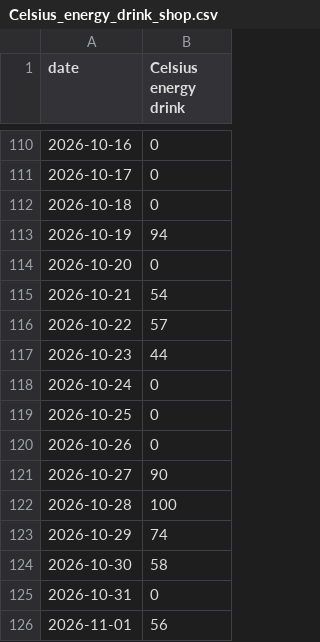
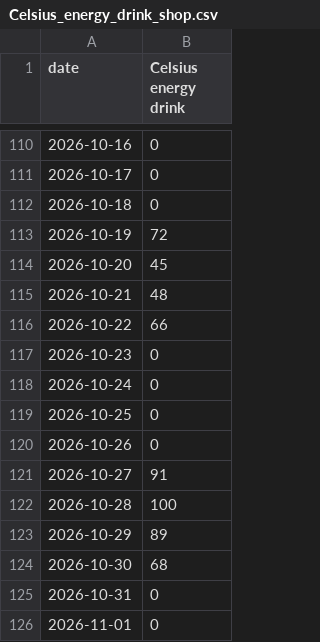
Before and after one commit to bgxhy/social-information-investors, a CSV file: data/trends/Celsius_energy_drink_shop.csv, drawn as a sheet; only a part is shown, gaps mark what is left out.

```diff
--- a/data/trends/Celsius_energy_drink_shop.csv
+++ b/data/trends/Celsius_energy_drink_shop.csv
@@ -112,7 +112,7 @@ date,Celsius energy drink
 2026-10-18,0
-2026-10-19,94
-2026-10-20,0
-2026-10-21,54
-2026-10-22,57
-2026-10-23,44
+2026-10-19,72
+2026-10-20,45
+2026-10-21,48
+2026-10-22,66
+2026-10-23,0
 2026-10-24,0
@@ -120,7 +120,7 @@ date,Celsius energy drink
 2026-10-26,0
-2026-10-27,90
+2026-10-27,91
 2026-10-28,100
-2026-10-29,74
-2026-10-30,58
+2026-10-29,89
+2026-10-30,68
 2026-10-31,0
-2026-11-01,56
+2026-11-01,0
```
Also changed, not shown: data/signals.csv, data/trends/Beyond_Meat_shop.csv, 37 other files.
